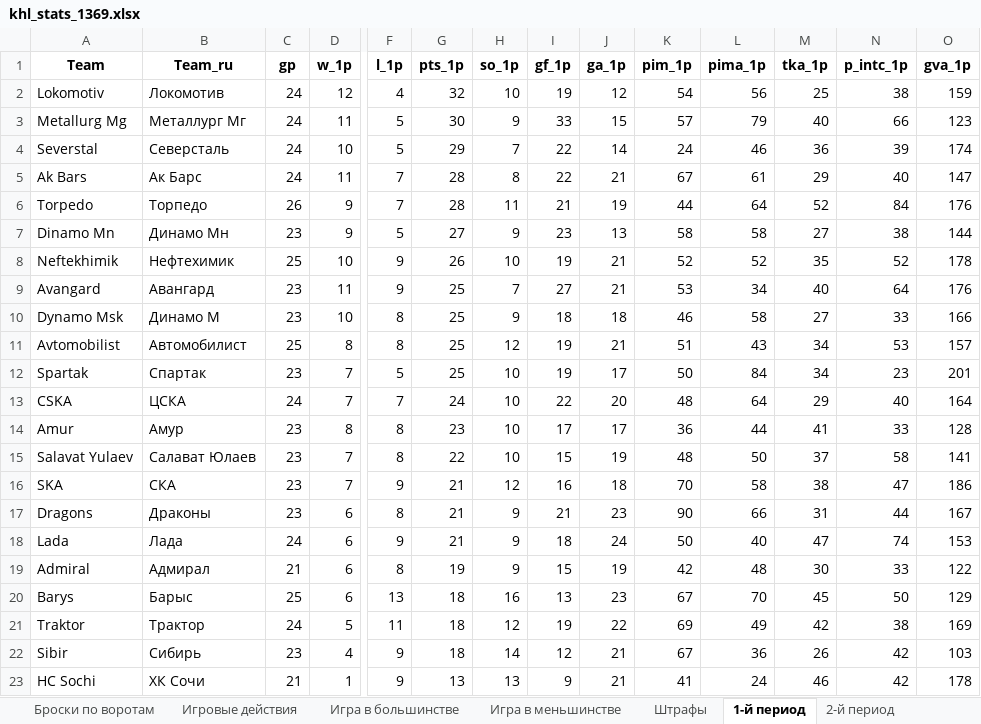
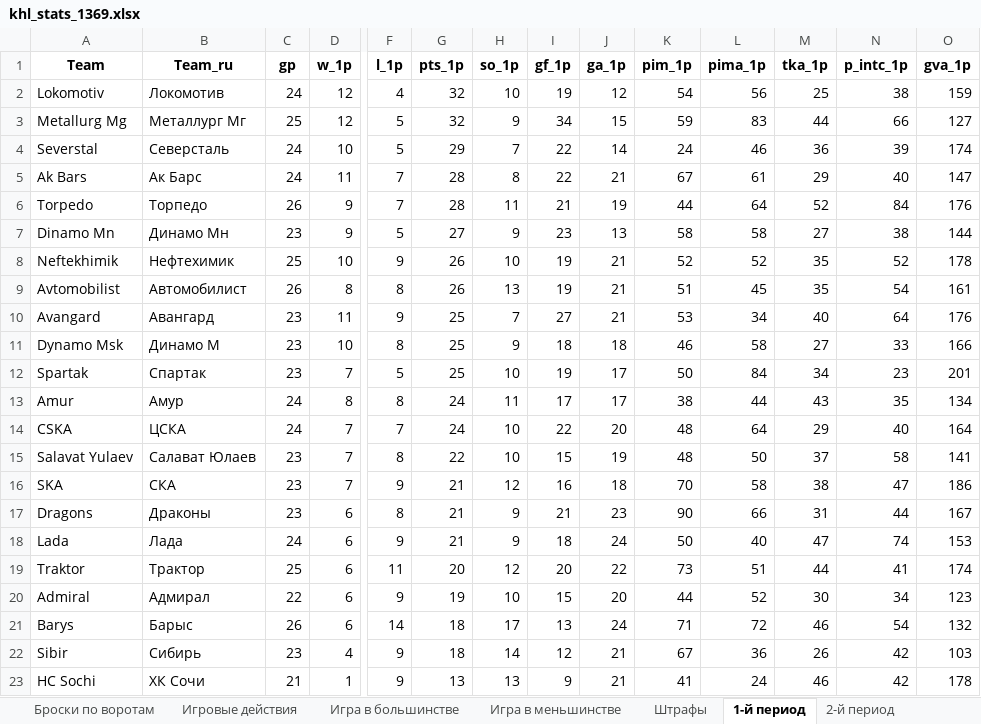
Before and after one commit to GG-Andrew/khl-cloud-results, an Excel workbook: khl/khl_stats_1369.xlsx, sheet 1-й период, drawn as a sheet; only a part is shown, gaps mark what is left out; values as stored, in another font and other column widths than the file's, no borders; removed rows and columns are numbered as before the commit, all else as after; rows hold the shown columns only; the diff names each change by its address in the sheet, - before the commit and + after, or states it on an @@ line.

```diff
--- a/khl/khl_stats_1369.xlsx (sheet 1-й период)
+++ b/khl/khl_stats_1369.xlsx (sheet 1-й период)
-C3 (gp): 24
+C3 (gp): 25
-D3 (w_1p): 11
+D3 (w_1p): 12
-G3 (pts_1p): 30
+G3 (pts_1p): 32
-I3 (gf_1p): 33
+I3 (gf_1p): 34
-K3 (pim_1p): 57
+K3 (pim_1p): 59
-L3 (pima_1p): 79
+L3 (pima_1p): 83
-M3 (tka_1p): 40
+M3 (tka_1p): 44
-O3 (gva_1p): 123
+O3 (gva_1p): 127
+row 9: Avtomobilist | Автомобилист | 26 | 8 | 8 | 26 | 13 | 19 | 21 | 51 | 45 | 35 | 54 | 161
-row 11: Avtomobilist | Автомобилист | 25 | 8 | 8 | 25 | 12 | 19 | 21 | 51 | 43 | 34 | 53 | 157
+row 13: Amur | Амур | 24 | 8 | 8 | 24 | 11 | 17 | 17 | 38 | 44 | 43 | 35 | 134
-row 14: Amur | Амур | 23 | 8 | 8 | 23 | 10 | 17 | 17 | 36 | 44 | 41 | 33 | 128
+row 19: Traktor | Трактор | 25 | 6 | 11 | 20 | 12 | 20 | 22 | 73 | 51 | 44 | 41 | 174
-C20 (gp): 21
+C20 (gp): 22
-F20 (l_1p): 8
+F20 (l_1p): 9
-H20 (so_1p): 9
+H20 (so_1p): 10
-J20 (ga_1p): 19
+J20 (ga_1p): 20
-K20 (pim_1p): 42
+K20 (pim_1p): 44
-L20 (pima_1p): 48
+L20 (pima_1p): 52
-N20 (p_intc_1p): 33
+N20 (p_intc_1p): 34
-O20 (gva_1p): 122
+O20 (gva_1p): 123
-C21 (gp): 25
+C21 (gp): 26
-F21 (l_1p): 13
+F21 (l_1p): 14
-H21 (so_1p): 16
+H21 (so_1p): 17
-J21 (ga_1p): 23
+J21 (ga_1p): 24
-K21 (pim_1p): 67
+K21 (pim_1p): 71
-L21 (pima_1p): 70
+L21 (pima_1p): 72
-M21 (tka_1p): 45
+M21 (tka_1p): 46
-N21 (p_intc_1p): 50
+N21 (p_intc_1p): 54
-O21 (gva_1p): 129
+O21 (gva_1p): 132
-row 21: Traktor | Трактор | 24 | 5 | 11 | 18 | 12 | 19 | 22 | 69 | 49 | 42 | 38 | 169
```
Also changed, not shown: sheet Игра в большинстве, sheet Игра в меньшинстве, sheet Пропущенные шайбы, sheet 3-й период, sheet Штрафы, sheet Заброшенные шайбы, 6 more sheets, khl/Form-5_Games_actaul.xlsx, khl/Form-5_Games_home_away.xlsx, 8 other files.
